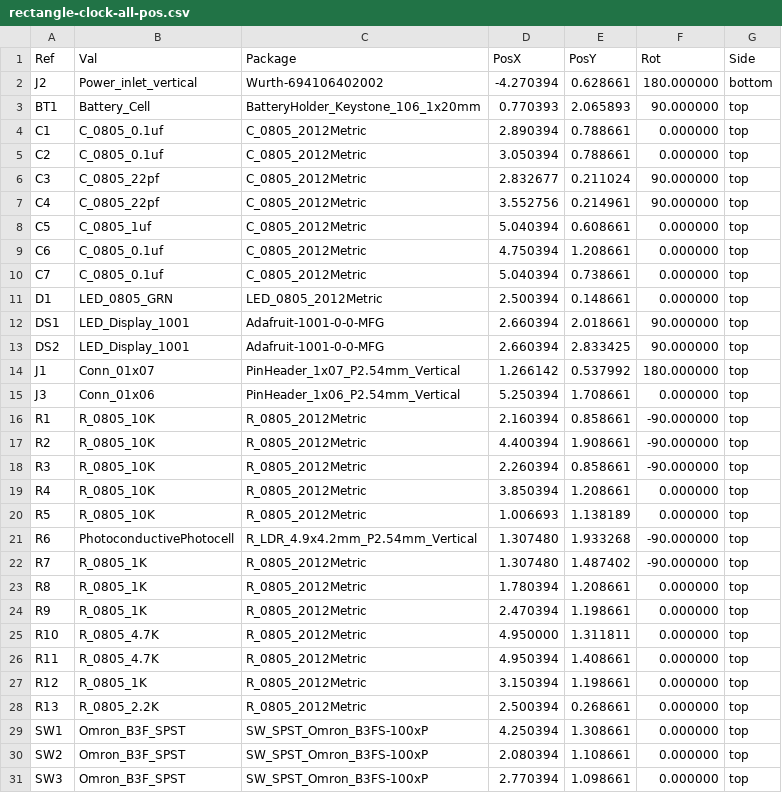
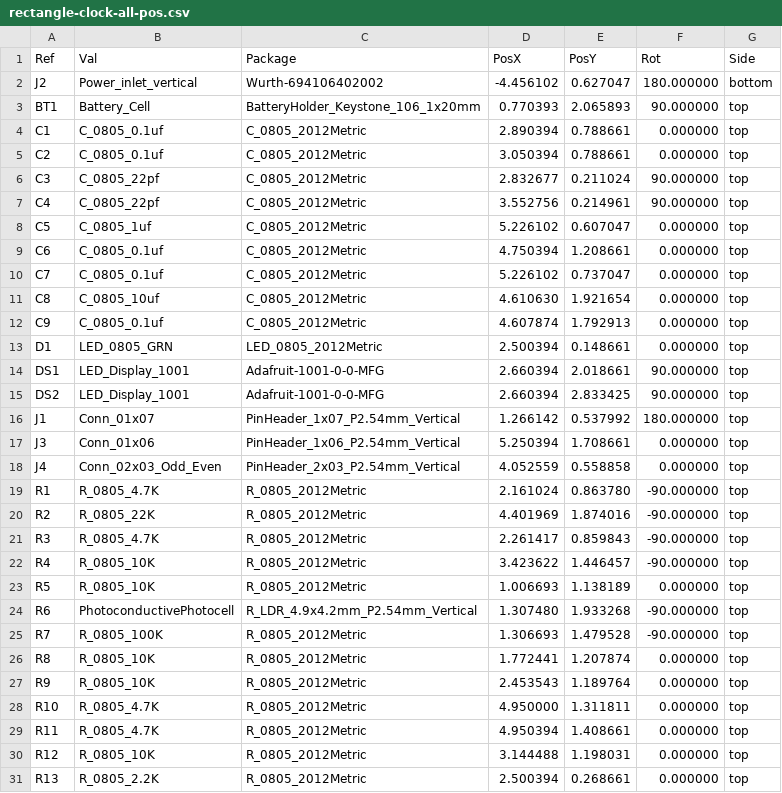
Before and after one commit to integrationbypart/sanchez-clock, a CSV file: Gerbers (with BOM and STEP files)/rectangle-clock-all-pos.csv (was rectangle-clock/rectangle-clock-all-pos.csv), drawn as a sheet; only a part is shown; the shorter side is filled out with more unchanged rows; the diff covers the shown part only.

Commit message:
Revised Board/Final Gerber out

```diff
--- a/rectangle-clock/rectangle-clock-all-pos.csv
+++ b/Gerbers (with BOM and STEP files)/rectangle-clock-all-pos.csv
@@ -1,3 +1,3 @@
 Ref,Val,Package,PosX,PosY,Rot,Side
-"J2","Power_inlet_vertical","Wurth-694106402002",-4.270394,0.628661,180.000000,bottom
+"J2","Power_inlet_vertical","Wurth-694106402002",-4.456102,0.627047,180.000000,bottom
 "BT1","Battery_Cell","BatteryHolder_Keystone_106_1x20mm",0.770393,2.065893,90.000000,top
@@ -7,5 +7,7 @@ Ref,Val,Package,PosX,PosY,Rot,Side
 "C4","C_0805_22pf","C_0805_2012Metric",3.552756,0.214961,90.000000,top
-"C5","C_0805_1uf","C_0805_2012Metric",5.040394,0.608661,0.000000,top
+"C5","C_0805_1uf","C_0805_2012Metric",5.226102,0.607047,0.000000,top
 "C6","C_0805_0.1uf","C_0805_2012Metric",4.750394,1.208661,0.000000,top
-"C7","C_0805_0.1uf","C_0805_2012Metric",5.040394,0.738661,0.000000,top
+"C7","C_0805_0.1uf","C_0805_2012Metric",5.226102,0.737047,0.000000,top
+"C8","C_0805_10uf","C_0805_2012Metric",4.610630,1.921654,0.000000,top
+"C9","C_0805_0.1uf","C_0805_2012Metric",4.607874,1.792913,0.000000,top
 "D1","LED_0805_GRN","LED_0805_2012Metric",2.500394,0.148661,0.000000,top
@@ -15,14 +17,15 @@ Ref,Val,Package,PosX,PosY,Rot,Side
 "J3","Conn_01x06","PinHeader_1x06_P2.54mm_Vertical",5.250394,1.708661,0.000000,top
-"R1","R_0805_10K","R_0805_2012Metric",2.160394,0.858661,-90.000000,top
-"R2","R_0805_10K","R_0805_2012Metric",4.400394,1.908661,-90.000000,top
-"R3","R_0805_10K","R_0805_2012Metric",2.260394,0.858661,-90.000000,top
-"R4","R_0805_10K","R_0805_2012Metric",3.850394,1.208661,0.000000,top
+"J4","Conn_02x03_Odd_Even","PinHeader_2x03_P2.54mm_Vertical",4.052559,0.558858,0.000000,top
+"R1","R_0805_4.7K","R_0805_2012Metric",2.161024,0.863780,-90.000000,top
+"R2","R_0805_22K","R_0805_2012Metric",4.401969,1.874016,-90.000000,top
+"R3","R_0805_4.7K","R_0805_2012Metric",2.261417,0.859843,-90.000000,top
+"R4","R_0805_10K","R_0805_2012Metric",3.423622,1.446457,-90.000000,top
 "R5","R_0805_10K","R_0805_2012Metric",1.006693,1.138189,0.000000,top
 "R6","PhotoconductivePhotocell","R_LDR_4.9x4.2mm_P2.54mm_Vertical",1.307480,1.933268,-90.000000,top
-"R7","R_0805_1K","R_0805_2012Metric",1.307480,1.487402,-90.000000,top
-"R8","R_0805_1K","R_0805_2012Metric",1.780394,1.208661,0.000000,top
-"R9","R_0805_1K","R_0805_2012Metric",2.470394,1.198661,0.000000,top
+"R7","R_0805_100K","R_0805_2012Metric",1.306693,1.479528,-90.000000,top
+"R8","R_0805_10K","R_0805_2012Metric",1.772441,1.207874,0.000000,top
+"R9","R_0805_10K","R_0805_2012Metric",2.453543,1.189764,0.000000,top
 "R10","R_0805_4.7K","R_0805_2012Metric",4.950000,1.311811,0.000000,top
 "R11","R_0805_4.7K","R_0805_2012Metric",4.950394,1.408661,0.000000,top
-"R12","R_0805_1K","R_0805_2012Metric",3.150394,1.198661,0.000000,top
+"R12","R_0805_10K","R_0805_2012Metric",3.144488,1.198031,0.000000,top
 "R13","R_0805_2.2K","R_0805_2012Metric",2.500394,0.268661,0.000000,top
```
Also changed, not shown: 2 edited cells elsewhere in this file, 33 other files.
